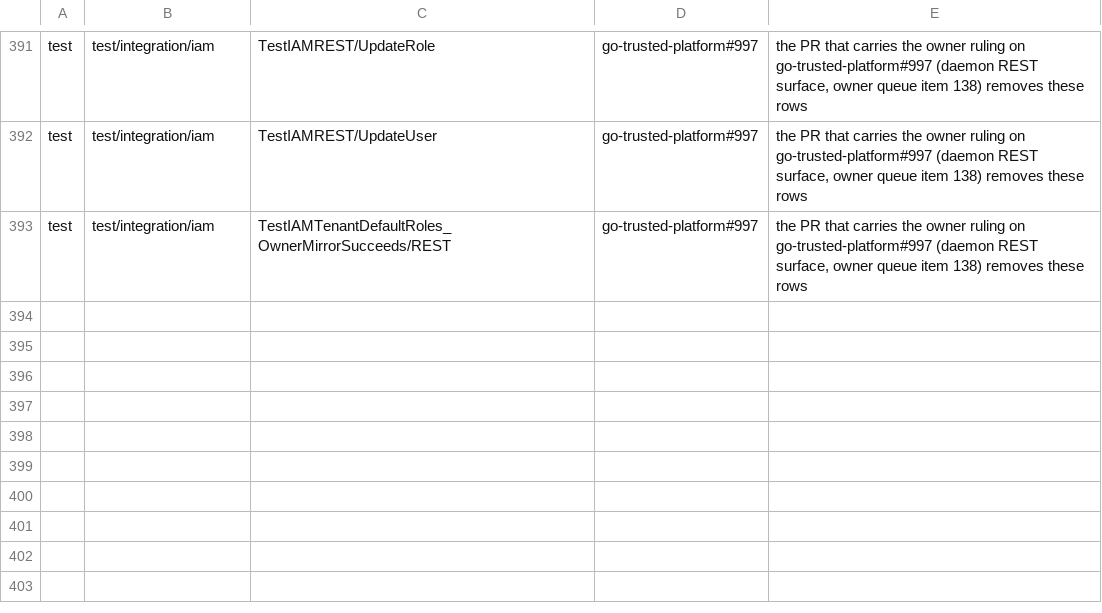
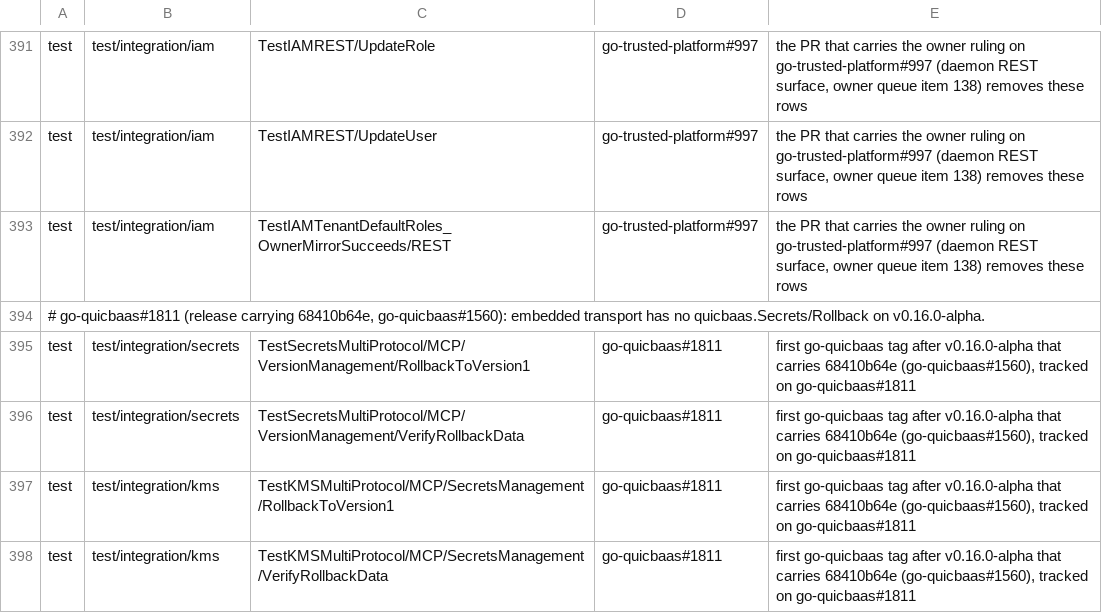
Before and after one commit to jeremyhahn/go-trusted-platform, a TSV file: .github/foreign-failures.tsv, drawn as a sheet; only a part is shown, gaps mark what is left out; the diff names each change by its address in the sheet, - before the commit and + after, or states it on an @@ line.

```diff
--- a/.github/foreign-failures.tsv
+++ b/.github/foreign-failures.tsv
+row 394: # go-quicbaas#1811 (release carrying 68410b64e, go-quicbaas#1560): embedded transport has no quicbaas.Secrets/Rollback on v0.16.0-alpha.
+row 395: test | test/integration/secrets | TestSecretsMultiProtocol/MCP/VersionManagement/RollbackToVersion1 | go-quicbaas#1811 | first go-quicbaas tag after v0.16.0-alpha that carries 68410b64e (go-quicbaas#1560), tracked on go-quicbaas#1811
+row 396: test | test/integration/secrets | TestSecretsMultiProtocol/MCP/VersionManagement/VerifyRollbackData | go-quicbaas#1811 | first go-quicbaas tag after v0.16.0-alpha that carries 68410b64e (go-quicbaas#1560), tracked on go-quicbaas#1811
+row 397: test | test/integration/kms | TestKMSMultiProtocol/MCP/SecretsManagement/RollbackToVersion1 | go-quicbaas#1811 | first go-quicbaas tag after v0.16.0-alpha that carries 68410b64e (go-quicbaas#1560), tracked on go-quicbaas#1811
+row 398: test | test/integration/kms | TestKMSMultiProtocol/MCP/SecretsManagement/VerifyRollbackData | go-quicbaas#1811 | first go-quicbaas tag after v0.16.0-alpha that carries 68410b64e (go-quicbaas#1560), tracked on go-quicbaas#1811
```
